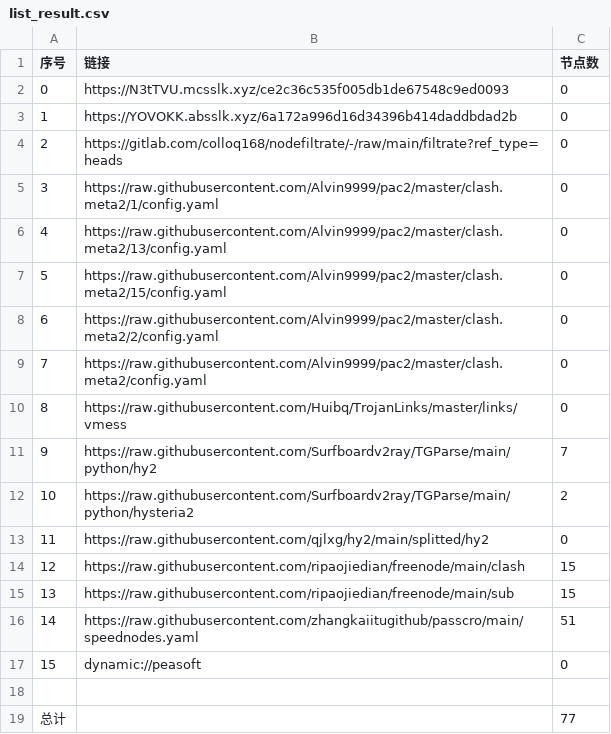
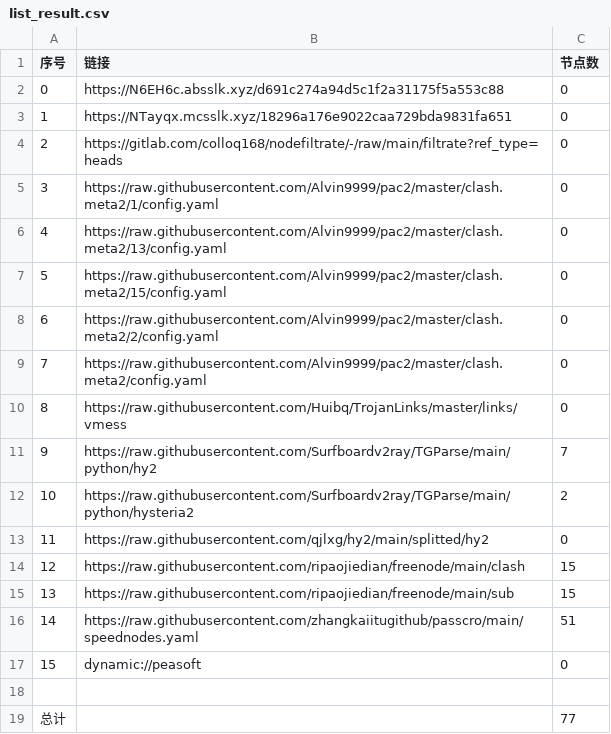
Before and after one commit to CJHCSM/AutoMergePublicNodes, a CSV file: list_result.csv, drawn as a sheet.

```diff
--- a/list_result.csv
+++ b/list_result.csv
@@ -1,4 +1,4 @@
 序号,链接,节点数
-0,https://N3tTVU.mcsslk.xyz/ce2c36c535f005db1de67548c9ed0093,0
-1,https://YOVOKK.absslk.xyz/6a172a996d16d34396b414daddbdad2b,0
+0,https://N6EH6c.absslk.xyz/d691c274a94d5c1f2a31175f5a553c88,0
+1,https://NTayqx.mcsslk.xyz/18296a176e9022caa729bda9831fa651,0
 2,https://gitlab.com/colloq168/nodefiltrate/-/raw/main/filtrate?ref_type=heads,0
```
Also changed, not shown: 3 other files.
